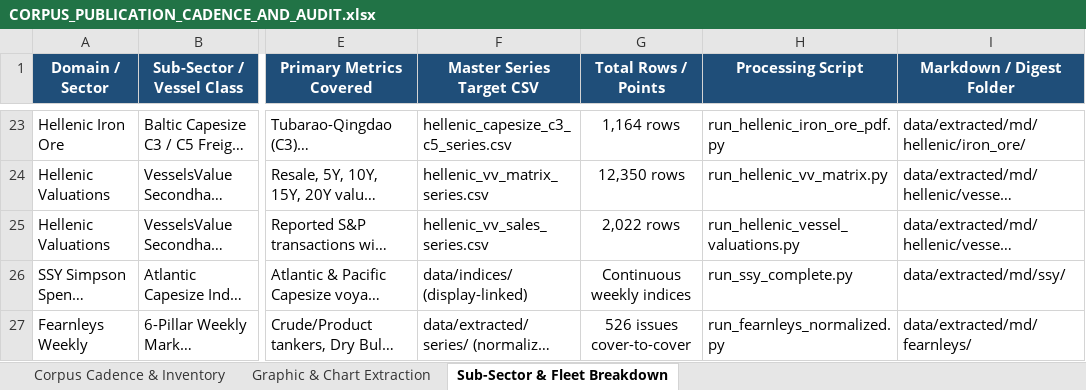
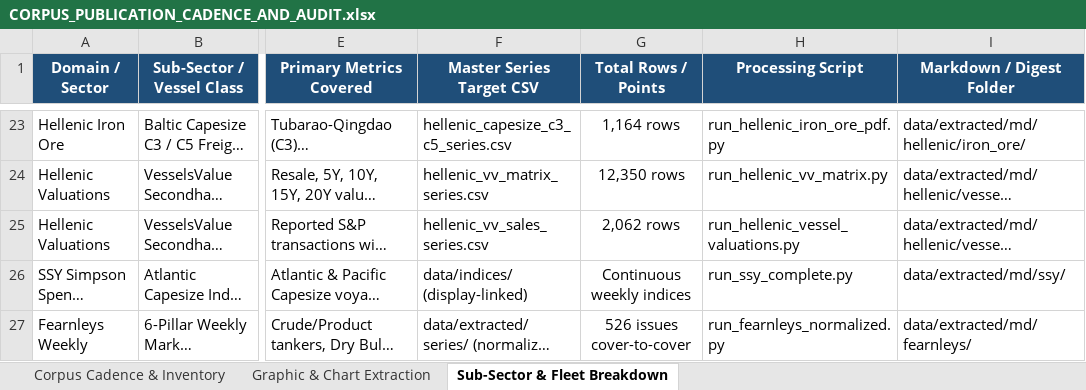
Before and after one commit to yieldchaser/Shipping, an Excel workbook: corpus/CORPUS_PUBLICATION_CADENCE_AND_AUDIT.xlsx, sheet Sub-Sector & Fleet Breakdown, drawn as a sheet; only a part is shown, gaps mark what is left out; long unchanged cells end in …; values as stored, in another font and other column widths than the file's, no borders; the diff names each change by its address in the sheet, - before the commit and + after, or states it on an @@ line.

```diff
--- a/corpus/CORPUS_PUBLICATION_CADENCE_AND_AUDIT.xlsx (sheet Sub-Sector & Fleet Breakdown)
+++ b/corpus/CORPUS_PUBLICATION_CADENCE_AND_AUDIT.xlsx (sheet Sub-Sector & Fleet Breakdown)
-G25 (Total Rows / Points): 2,022 rows
+G25 (Total Rows / Points): 2,062 rows
```
Also changed, not shown: sheet Corpus Cadence & Inventory, data/extracted/series/corpus_publication_cadence_and_audit.xlsx, 7 other files.
